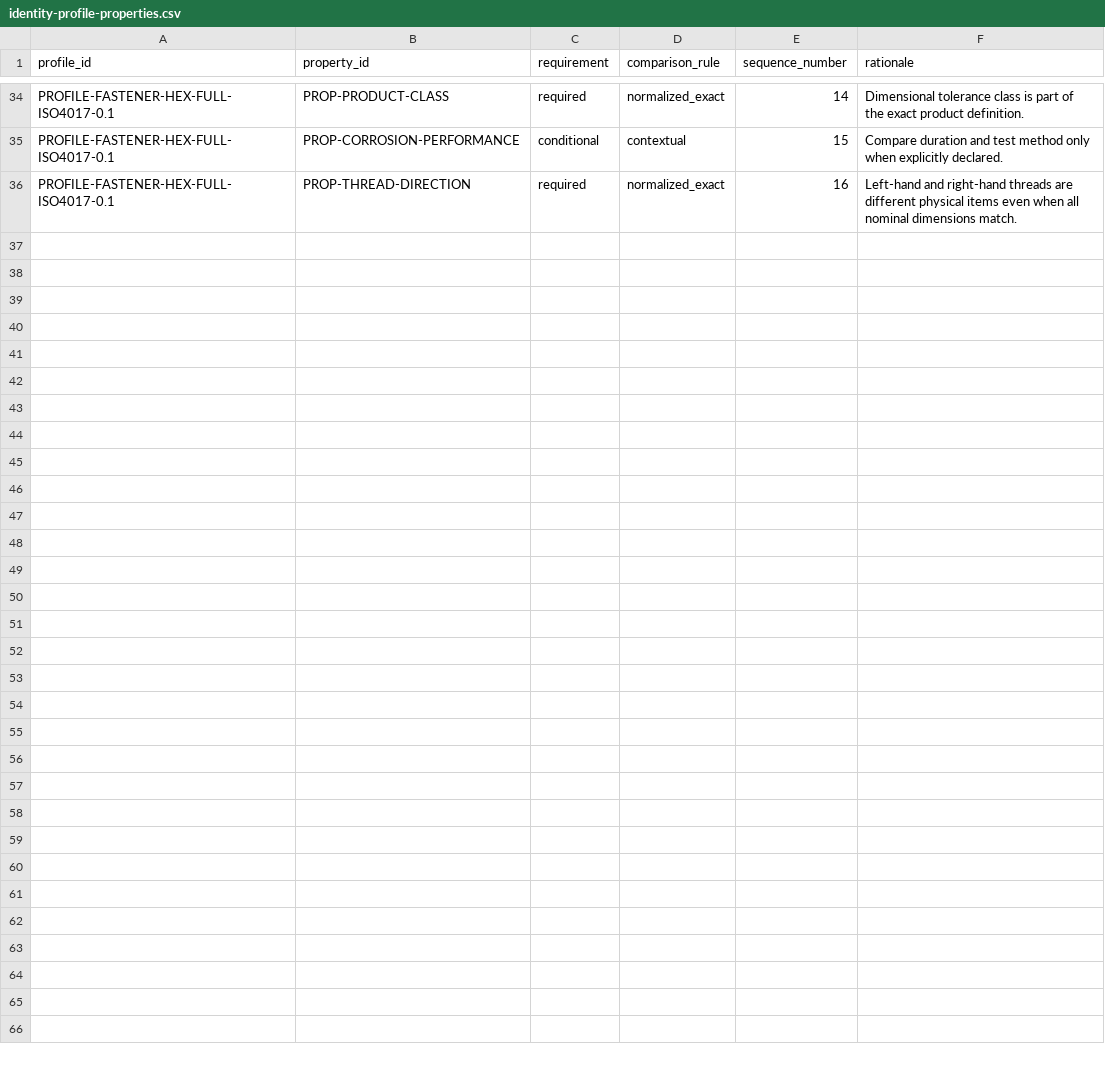
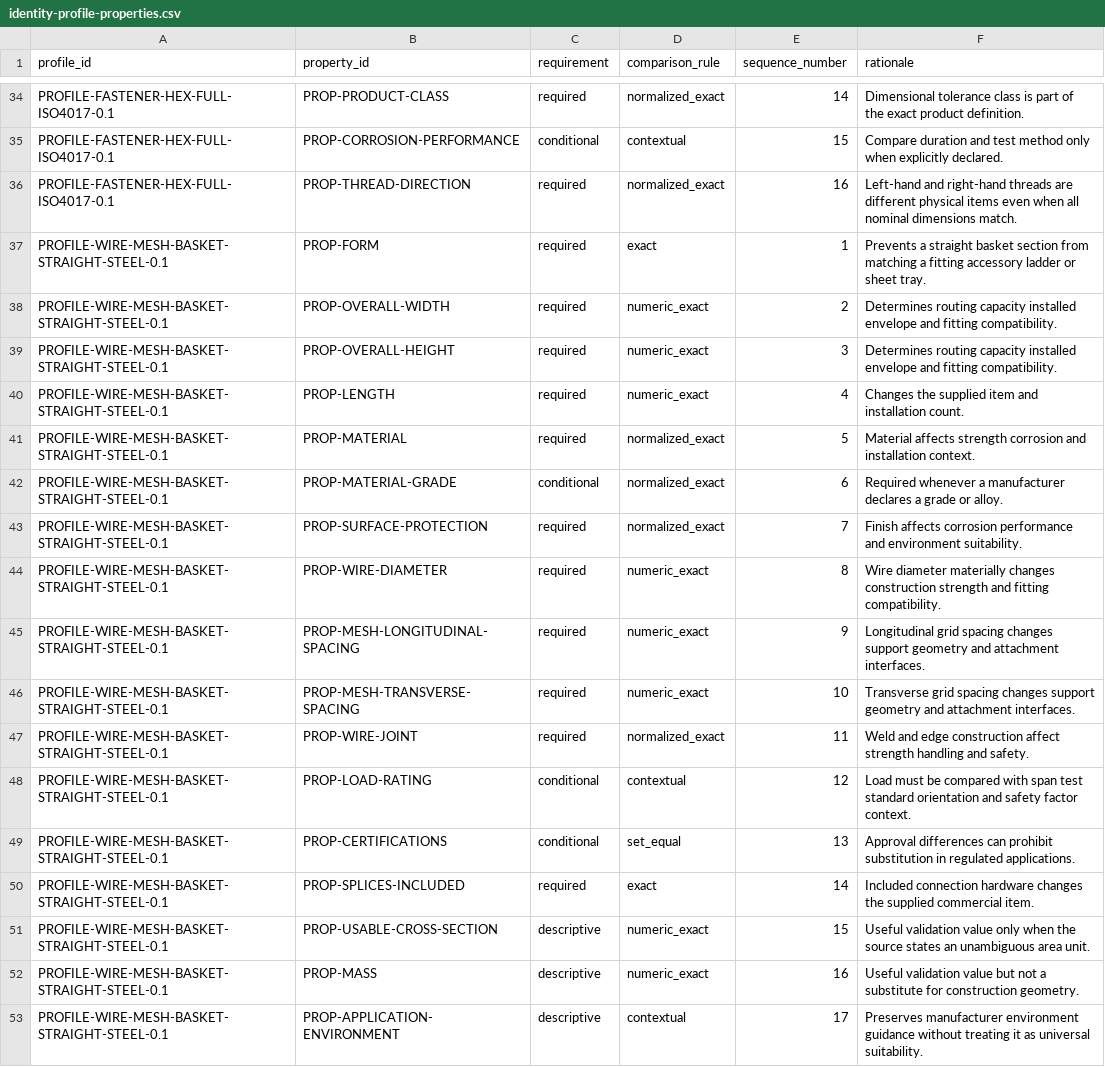
Before and after one commit to drester08/universalpartnumber, a CSV file: registry/data/identity-profile-properties.csv, drawn as a sheet; only a part is shown, gaps mark what is left out.

Commit message:
Add fail-closed Eaton wire mesh pilot

```diff
--- a/registry/data/identity-profile-properties.csv
+++ b/registry/data/identity-profile-properties.csv
@@ -36 +36,18 @@ PROFILE-FASTENER-HEX-FULL-ISO4017-0.1,PROP-CORROSION-PERFORMANCE,conditional,con
 PROFILE-FASTENER-HEX-FULL-ISO4017-0.1,PROP-THREAD-DIRECTION,required,normalized_exact,16,Left-hand and right-hand threads are different physical items even when all nominal dimensions match.
+PROFILE-WIRE-MESH-BASKET-STRAIGHT-STEEL-0.1,PROP-FORM,required,exact,1,Prevents a straight basket section from matching a fitting accessory ladder or sheet tray.
+PROFILE-WIRE-MESH-BASKET-STRAIGHT-STEEL-0.1,PROP-OVERALL-WIDTH,required,numeric_exact,2,Determines routing capacity installed envelope and fitting compatibility.
+PROFILE-WIRE-MESH-BASKET-STRAIGHT-STEEL-0.1,PROP-OVERALL-HEIGHT,required,numeric_exact,3,Determines routing capacity installed envelope and fitting compatibility.
+PROFILE-WIRE-MESH-BASKET-STRAIGHT-STEEL-0.1,PROP-LENGTH,required,numeric_exact,4,Changes the supplied item and installation count.
+PROFILE-WIRE-MESH-BASKET-STRAIGHT-STEEL-0.1,PROP-MATERIAL,required,normalized_exact,5,Material affects strength corrosion and installation context.
+PROFILE-WIRE-MESH-BASKET-STRAIGHT-STEEL-0.1,PROP-MATERIAL-GRADE,conditional,normalized_exact,6,Required whenever a manufacturer declares a grade or alloy.
+PROFILE-WIRE-MESH-BASKET-STRAIGHT-STEEL-0.1,PROP-SURFACE-PROTECTION,required,normalized_exact,7,Finish affects corrosion performance and environment suitability.
+PROFILE-WIRE-MESH-BASKET-STRAIGHT-STEEL-0.1,PROP-WIRE-DIAMETER,required,numeric_exact,8,Wire diameter materially changes construction strength and fitting compatibility.
+PROFILE-WIRE-MESH-BASKET-STRAIGHT-STEEL-0.1,PROP-MESH-LONGITUDINAL-SPACING,required,numeric_exact,9,Longitudinal grid spacing changes support geometry and attachment interfaces.
+PROFILE-WIRE-MESH-BASKET-STRAIGHT-STEEL-0.1,PROP-MESH-TRANSVERSE-SPACING,required,numeric_exact,10,Transverse grid spacing changes support geometry and attachment interfaces.
+PROFILE-WIRE-MESH-BASKET-STRAIGHT-STEEL-0.1,PROP-WIRE-JOINT,required,normalized_exact,11,Weld and edge construction affect strength handling and safety.
+PROFILE-WIRE-MESH-BASKET-STRAIGHT-STEEL-0.1,PROP-LOAD-RATING,conditional,contextual,12,Load must be compared with span test standard orientation and safety factor context.
+PROFILE-WIRE-MESH-BASKET-STRAIGHT-STEEL-0.1,PROP-CERTIFICATIONS,conditional,set_equal,13,Approval differences can prohibit substitution in regulated applications.
+PROFILE-WIRE-MESH-BASKET-STRAIGHT-STEEL-0.1,PROP-SPLICES-INCLUDED,required,exact,14,Included connection hardware changes the supplied commercial item.
+PROFILE-WIRE-MESH-BASKET-STRAIGHT-STEEL-0.1,PROP-USABLE-CROSS-SECTION,descriptive,numeric_exact,15,Useful validation value only when the source states an unambiguous area unit.
+PROFILE-WIRE-MESH-BASKET-STRAIGHT-STEEL-0.1,PROP-MASS,descriptive,numeric_exact,16,Useful validation value but not a substitute for construction geometry.
+PROFILE-WIRE-MESH-BASKET-STRAIGHT-STEEL-0.1,PROP-APPLICATION-ENVIRONMENT,descriptive,contextual,17,Preserves manufacturer environment guidance without treating it as universal suitability.
```
Also changed, not shown: registry/data/identity-profiles.csv, registry/data/observations.csv, 12 other files.
